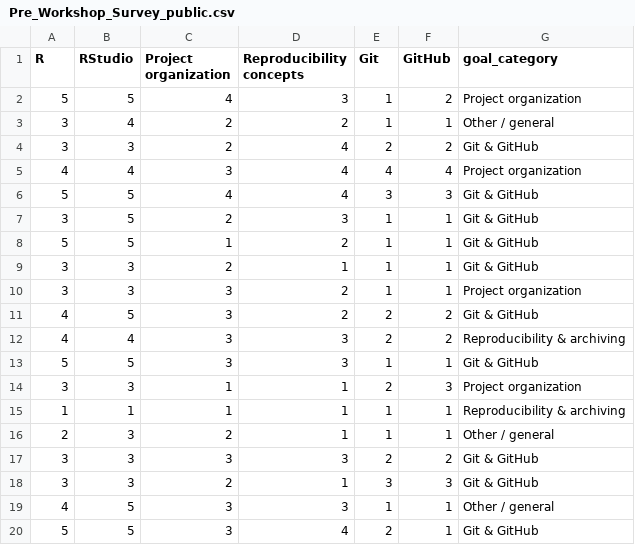
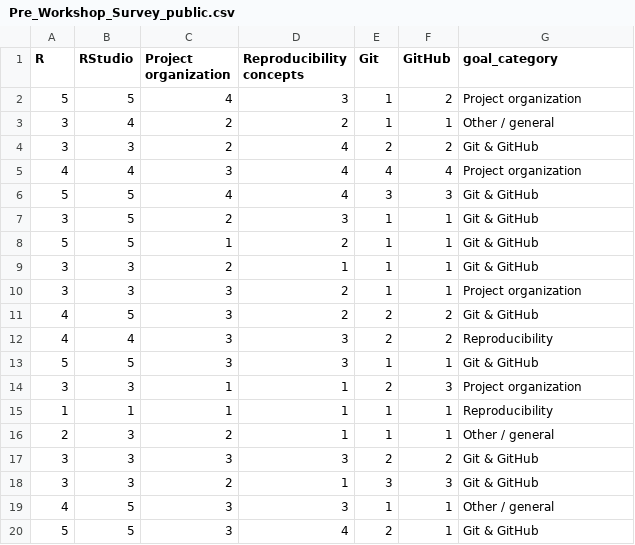
Before and after one commit to LezzGitIt/Reproducibility_workshop_aos, a CSV file: Data/Pre_Workshop_Survey_public.csv, drawn as a sheet.

```diff
--- a/Data/Pre_Workshop_Survey_public.csv
+++ b/Data/Pre_Workshop_Survey_public.csv
@@ -11,6 +11,6 @@
 4,5,3,2,2,2,"Git & GitHub"
-4,4,3,3,2,2,"Reproducibility & archiving"
+4,4,3,3,2,2,"Reproducibility"
 5,5,3,3,1,1,"Git & GitHub"
 3,3,1,1,2,3,"Project organization"
-1,1,1,1,1,1,"Reproducibility & archiving"
+1,1,1,1,1,1,"Reproducibility"
 2,3,2,1,1,1,"Other / general"
```
Also changed, not shown: 3 other files.
